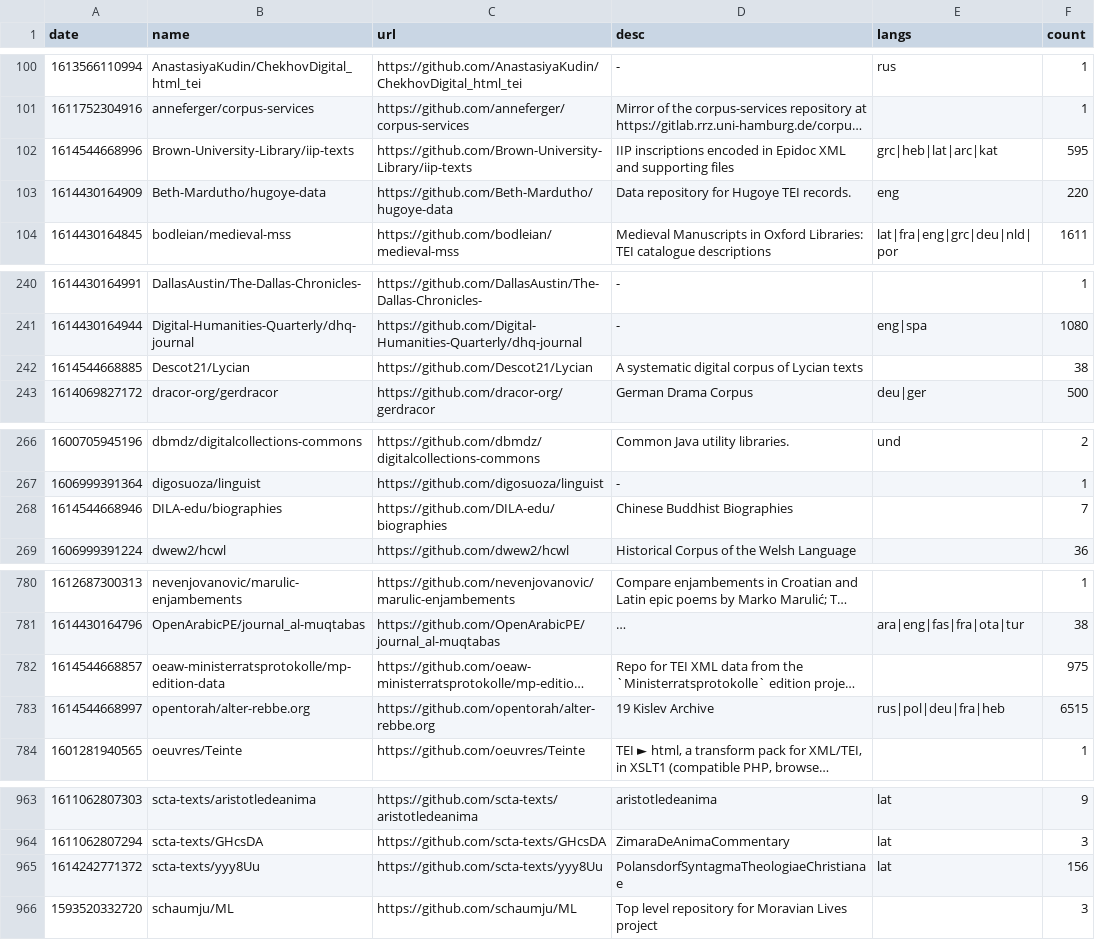
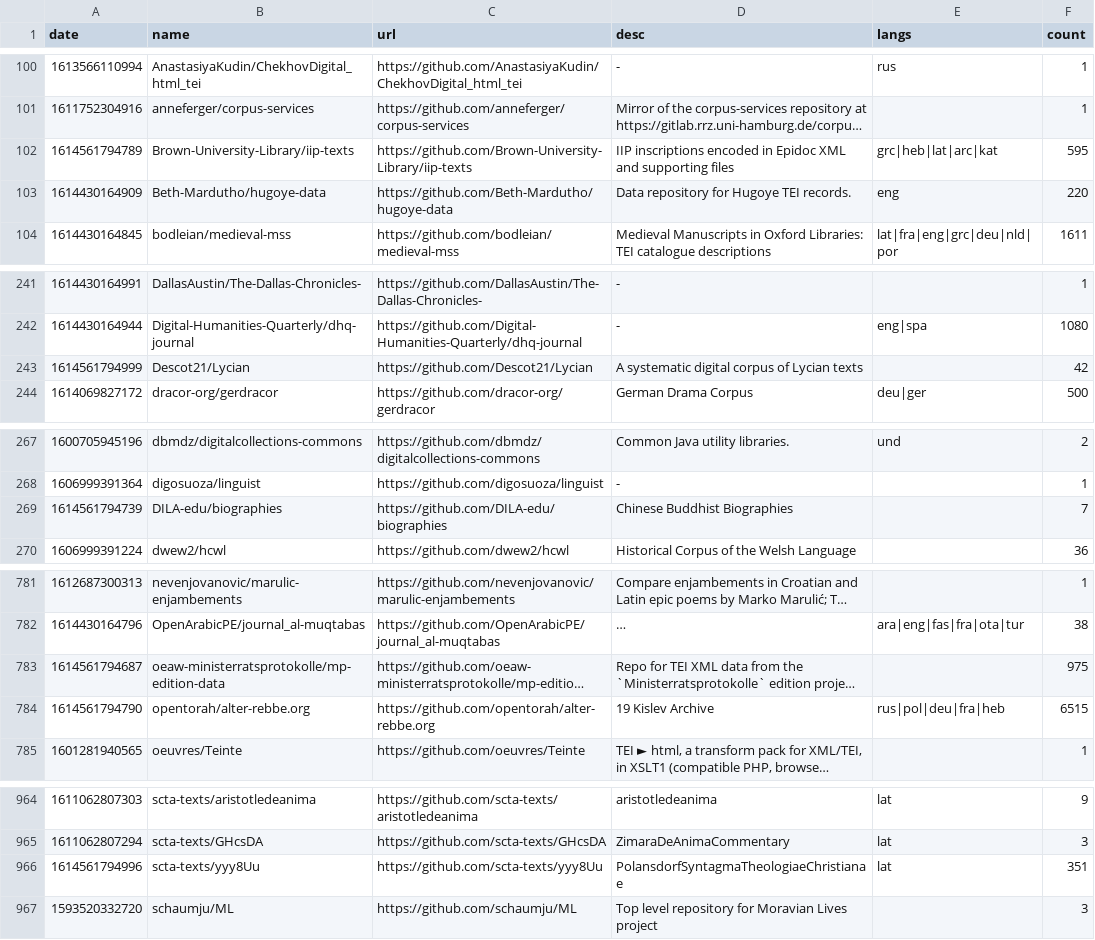
Before and after one commit to philipallfrey/teihub, a CSV file: data/teihub.csv, drawn as a sheet; only a part is shown, gaps mark what is left out; long unchanged cells end in …; addresses are those after the commit; the diff covers the shown part only; the diff names each change by its address in the sheet, - before the commit and + after, or states it on an @@ line.

```diff
--- a/data/teihub.csv
+++ b/data/teihub.csv
-A102 (date): 1614544668996
+A102 (date): 1614561794789
-A243 (date): 1614544668885
+A243 (date): 1614561794999
-F243 (count): 38
+F243 (count): 42
-A269 (date): 1614544668946
+A269 (date): 1614561794739
-A783 (date): 1614544668857
+A783 (date): 1614561794687
-A784 (date): 1614544668997
+A784 (date): 1614561794790
-A966 (date): 1614242771372
+A966 (date): 1614561794996
-F966 (count): 156
+F966 (count): 351
```
Also changed, not shown: 1 added row and 19 edited cells elsewhere in this file, 38 other files.
